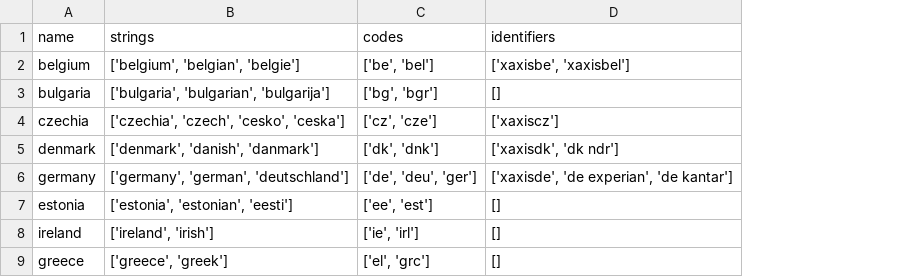
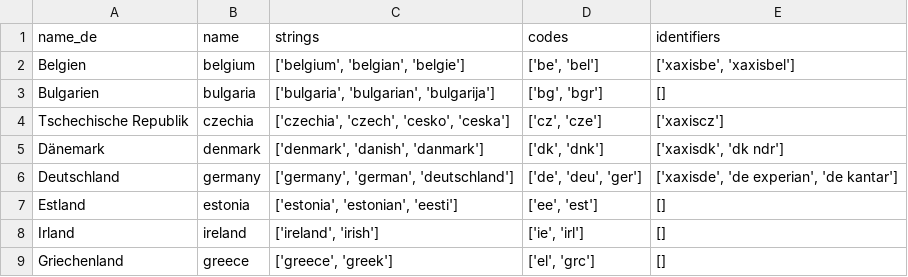
Before and after one commit to krachbumm3nte/xandr, a CSV file: eu_countries.csv, drawn as a sheet; only a part is shown; the diff names each change by its address in the sheet, - before the commit and + after, or states it on an @@ line.

Commit message:
minor changes

```diff
--- a/eu_countries.csv
+++ b/eu_countries.csv
+column A (name_de), rows 2-9: Belgien | Bulgarien | Tschechische Republik | Dänemark | Deutschland | Estland | Irland | Griechenland
```
